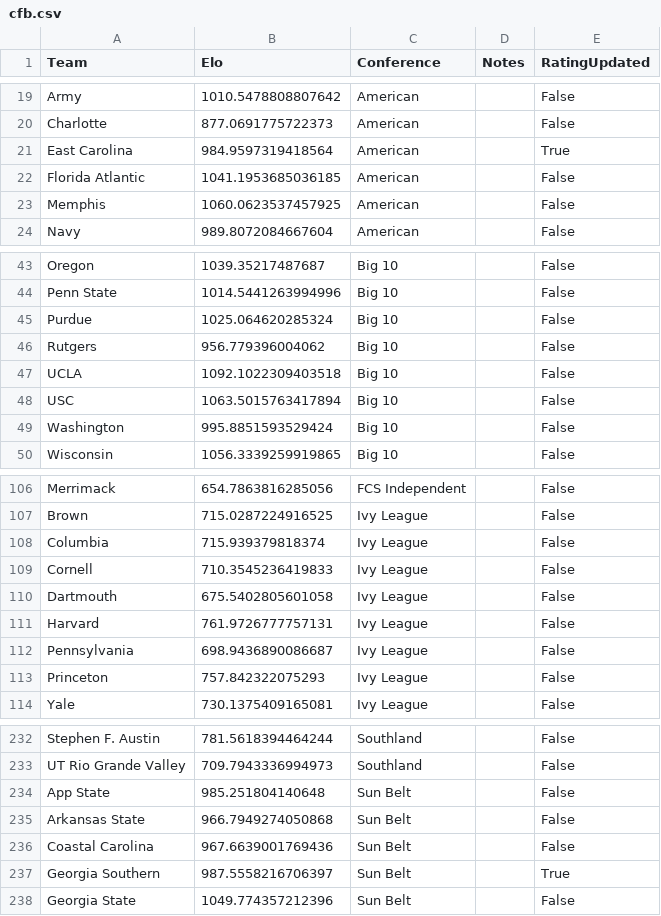
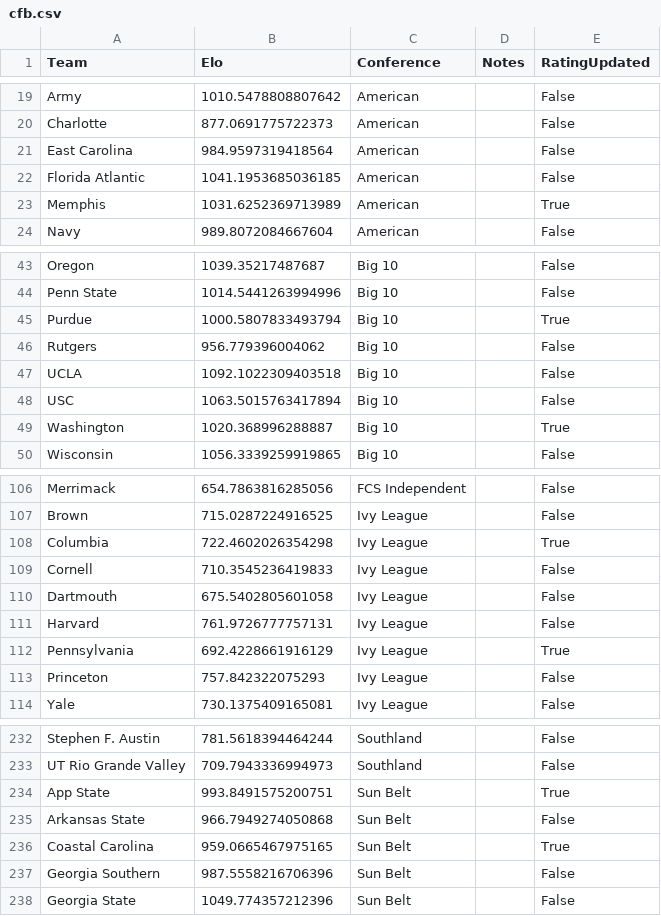
Before and after one commit to AEIRatings/aeiratings.github.io, a CSV file: data/cfb.csv, drawn as a sheet; only a part is shown, gaps mark what is left out; the diff covers the shown part only.

```diff
--- a/data/cfb.csv
+++ b/data/cfb.csv
@@ -20,5 +20,5 @@ Army,1010.5478808807642,American,,False
 Charlotte,877.0691775722373,American,,False
-East Carolina,984.9597319418564,American,,True
+East Carolina,984.9597319418564,American,,False
 Florida Atlantic,1041.1953685036185,American,,False
-Memphis,1060.0623537457925,American,,False
+Memphis,1031.6252369713989,American,,True
 Navy,989.8072084667604,American,,False
@@ -44,3 +44,3 @@ Oregon,1039.35217487687,Big 10,,False
 Penn State,1014.5441263994996,Big 10,,False
-Purdue,1025.064620285324,Big 10,,False
+Purdue,1000.5807833493794,Big 10,,True
 Rutgers,956.779396004062,Big 10,,False
@@ -48,3 +48,3 @@ UCLA,1092.1022309403518,Big 10,,False
 USC,1063.5015763417894,Big 10,,False
-Washington,995.8851593529424,Big 10,,False
+Washington,1020.368996288887,Big 10,,True
 Wisconsin,1056.3339259919865,Big 10,,False
@@ -107,3 +107,3 @@ Merrimack,654.7863816285056,FCS Independent,,False
 Brown,715.0287224916525,Ivy League,,False
-Columbia,715.939379818374,Ivy League,,False
+Columbia,722.4602026354298,Ivy League,,True
 Cornell,710.3545236419833,Ivy League,,False
@@ -111,3 +111,3 @@ Dartmouth,675.5402805601058,Ivy League,,False
 Harvard,761.9726777757131,Ivy League,,False
-Pennsylvania,698.9436890086687,Ivy League,,False
+Pennsylvania,692.4228661916129,Ivy League,,True
 Princeton,757.842322075293,Ivy League,,False
@@ -233,6 +233,6 @@ Stephen F. Austin,781.5618394464244,Southland,,False
 UT Rio Grande Valley,709.7943336994973,Southland,,False
-App State,985.251804140648,Sun Belt,,False
+App State,993.8491575200751,Sun Belt,,True
 Arkansas State,966.7949274050868,Sun Belt,,False
-Coastal Carolina,967.6639001769436,Sun Belt,,False
-Georgia Southern,987.5558216706397,Sun Belt,,True
+Coastal Carolina,959.0665467975165,Sun Belt,,True
+Georgia Southern,987.5558216706396,Sun Belt,,False
 Georgia State,1049.774357212396,Sun Belt,,False
```
Also changed, not shown: 7 edited cells elsewhere in this file.
